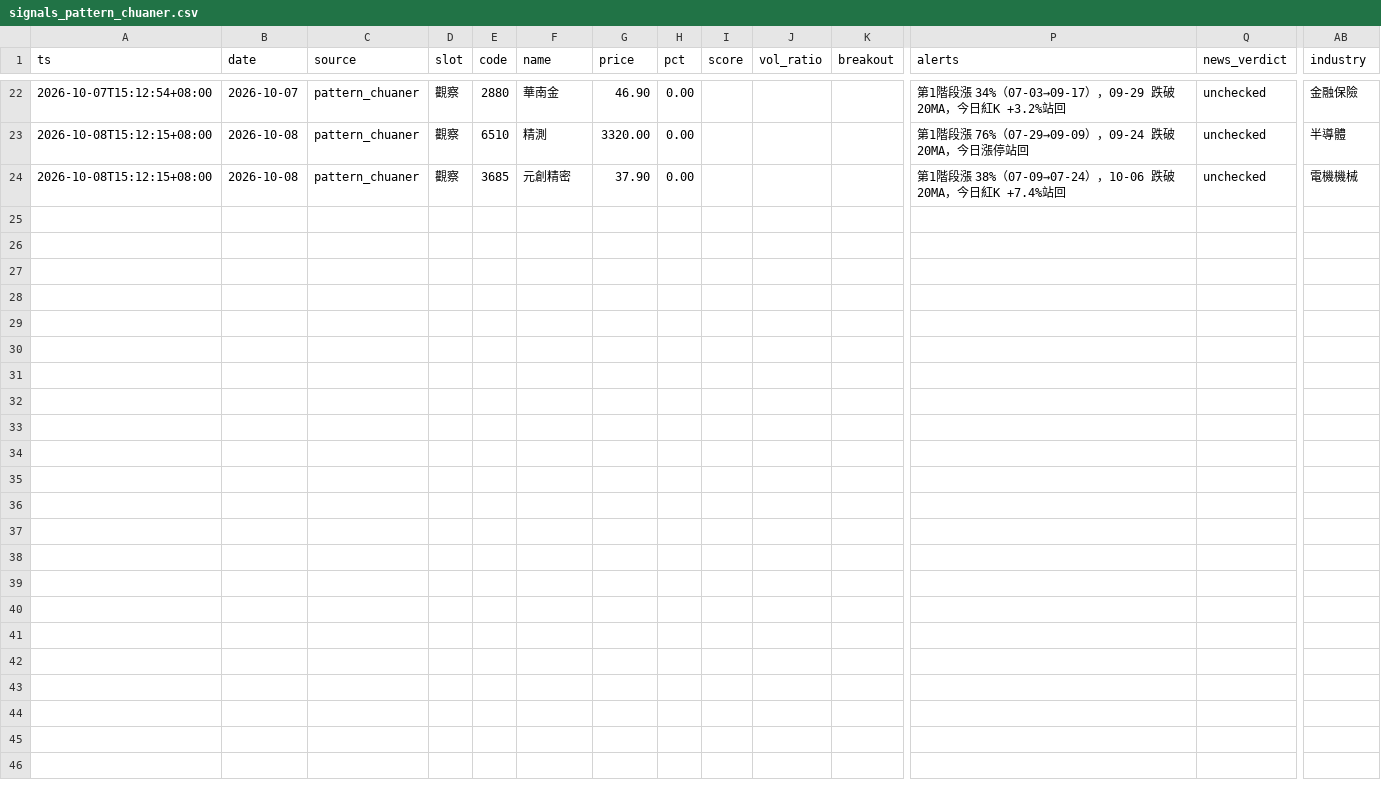
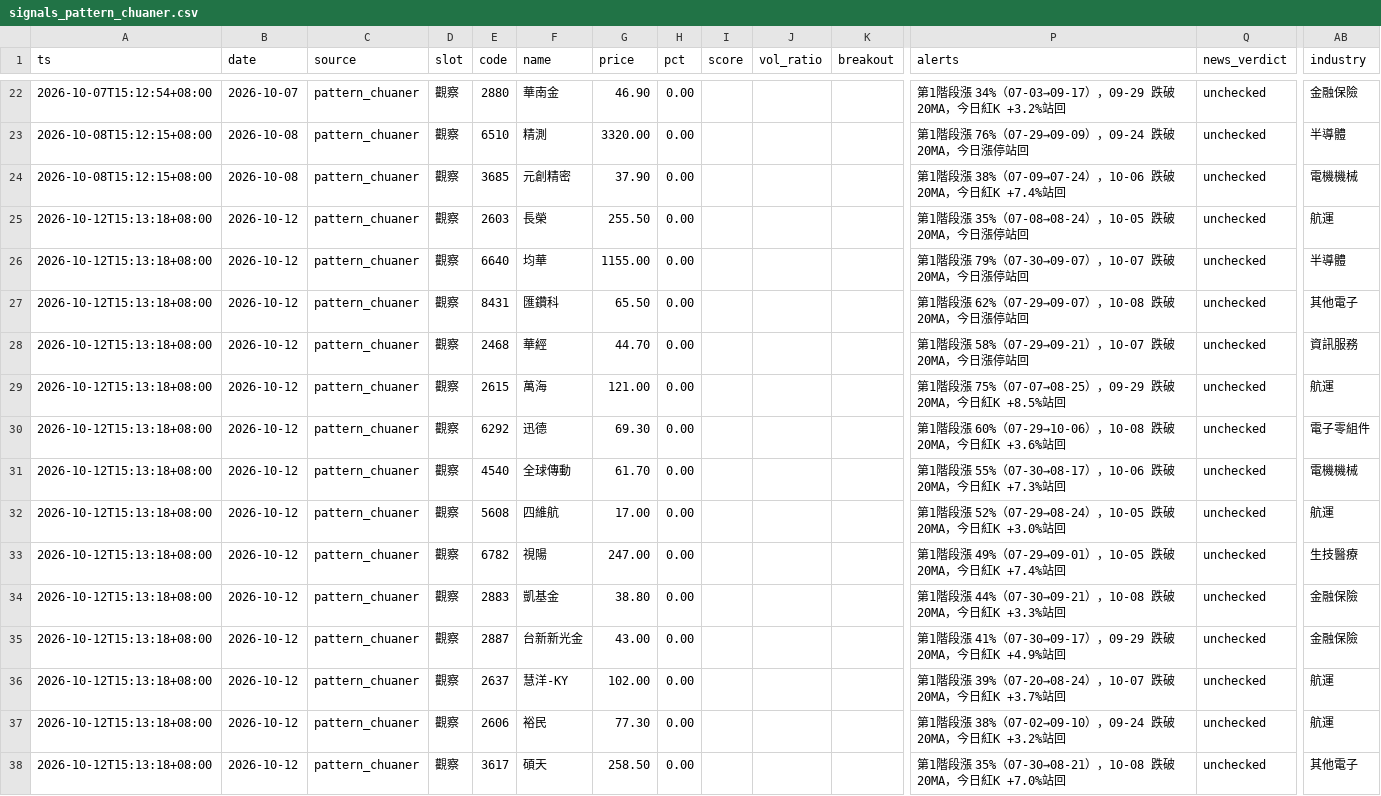
Before and after one commit to ANSONWANG666666/taiwan-stock-monitor, a CSV file: signals_pattern_chuaner.csv, drawn as a sheet; only a part is shown, gaps mark what is left out; rows hold the shown columns only; the diff names each change by its address in the sheet, - before the commit and + after, or states it on an @@ line.

```diff
--- a/signals_pattern_chuaner.csv
+++ b/signals_pattern_chuaner.csv
+row 25: 2026-10-12T15:13:18+08:00 | 2026-10-12 | pattern_chuaner | 觀察 | 2603 | 長榮 | 255.50 | 0.00 |  |  |  | 第1階段漲 35%（07-08→08-24），10-05 跌破 20MA，今日漲停站回 | unchecked | 航運
+row 26: 2026-10-12T15:13:18+08:00 | 2026-10-12 | pattern_chuaner | 觀察 | 6640 | 均華 | 1155.00 | 0.00 |  |  |  | 第1階段漲 79%（07-30→09-07），10-07 跌破 20MA，今日漲停站回 | unchecked | 半導體
+row 27: 2026-10-12T15:13:18+08:00 | 2026-10-12 | pattern_chuaner | 觀察 | 8431 | 匯鑽科 | 65.50 | 0.00 |  |  |  | 第1階段漲 62%（07-29→09-07），10-08 跌破 20MA，今日漲停站回 | unchecked | 其他電子
+row 28: 2026-10-12T15:13:18+08:00 | 2026-10-12 | pattern_chuaner | 觀察 | 2468 | 華經 | 44.70 | 0.00 |  |  |  | 第1階段漲 58%（07-29→09-21），10-07 跌破 20MA，今日漲停站回 | unchecked | 資訊服務
+row 29: 2026-10-12T15:13:18+08:00 | 2026-10-12 | pattern_chuaner | 觀察 | 2615 | 萬海 | 121.00 | 0.00 |  |  |  | 第1階段漲 75%（07-07→08-25），09-29 跌破 20MA，今日紅K +8.5%站回 | unchecked | 航運
+row 30: 2026-10-12T15:13:18+08:00 | 2026-10-12 | pattern_chuaner | 觀察 | 6292 | 迅德 | 69.30 | 0.00 |  |  |  | 第1階段漲 60%（07-29→10-06），10-08 跌破 20MA，今日紅K +3.6%站回 | unchecked | 電子零組件
+row 31: 2026-10-12T15:13:18+08:00 | 2026-10-12 | pattern_chuaner | 觀察 | 4540 | 全球傳動 | 61.70 | 0.00 |  |  |  | 第1階段漲 55%（07-30→08-17），10-06 跌破 20MA，今日紅K +7.3%站回 | unchecked | 電機機械
+row 32: 2026-10-12T15:13:18+08:00 | 2026-10-12 | pattern_chuaner | 觀察 | 5608 | 四維航 | 17.00 | 0.00 |  |  |  | 第1階段漲 52%（07-29→08-24），10-05 跌破 20MA，今日紅K +3.0%站回 | unchecked | 航運
+row 33: 2026-10-12T15:13:18+08:00 | 2026-10-12 | pattern_chuaner | 觀察 | 6782 | 視陽 | 247.00 | 0.00 |  |  |  | 第1階段漲 49%（07-29→09-01），10-05 跌破 20MA，今日紅K +7.4%站回 | unchecked | 生技醫療
+row 34: 2026-10-12T15:13:18+08:00 | 2026-10-12 | pattern_chuaner | 觀察 | 2883 | 凱基金 | 38.80 | 0.00 |  |  |  | 第1階段漲 44%（07-30→09-21），10-08 跌破 20MA，今日紅K +3.3%站回 | unchecked | 金融保險
+row 35: 2026-10-12T15:13:18+08:00 | 2026-10-12 | pattern_chuaner | 觀察 | 2887 | 台新新光金 | 43.00 | 0.00 |  |  |  | 第1階段漲 41%（07-30→09-17），09-29 跌破 20MA，今日紅K +4.9%站回 | unchecked | 金融保險
+row 36: 2026-10-12T15:13:18+08:00 | 2026-10-12 | pattern_chuaner | 觀察 | 2637 | 慧洋-KY | 102.00 | 0.00 |  |  |  | 第1階段漲 39%（07-20→08-24），10-07 跌破 20MA，今日紅K +3.7%站回 | unchecked | 航運
+row 37: 2026-10-12T15:13:18+08:00 | 2026-10-12 | pattern_chuaner | 觀察 | 2606 | 裕民 | 77.30 | 0.00 |  |  |  | 第1階段漲 38%（07-02→09-10），09-24 跌破 20MA，今日紅K +3.2%站回 | unchecked | 航運
+row 38: 2026-10-12T15:13:18+08:00 | 2026-10-12 | pattern_chuaner | 觀察 | 3617 | 碩天 | 258.50 | 0.00 |  |  |  | 第1階段漲 35%（07-30→08-21），10-08 跌破 20MA，今日紅K +7.0%站回 | unchecked | 其他電子
```
Also changed, not shown: signals_monitor.csv, signals_pattern_hfw.csv, 2 other files.
